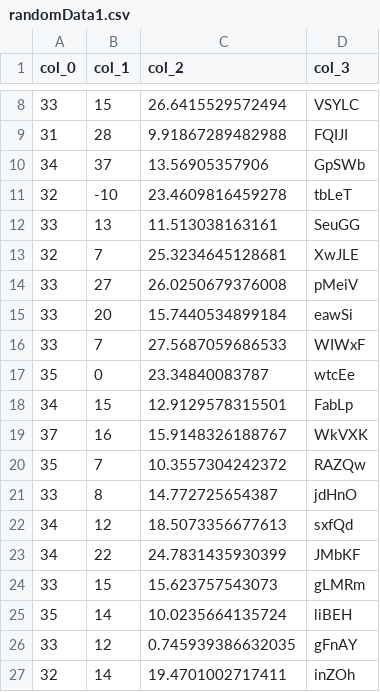
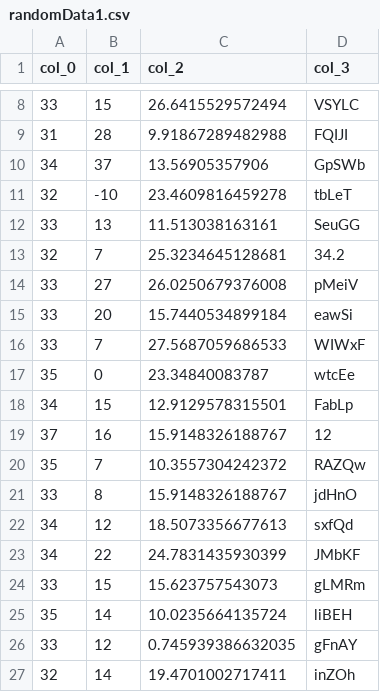
Before and after one commit to aparnanayakn/csvdataqualityassessment, a CSV file: datasets/randomData1.csv, drawn as a sheet; only a part is shown, gaps mark what is left out.

```diff
--- a/datasets/randomData1.csv
+++ b/datasets/randomData1.csv
@@ -12,3 +12,3 @@
 33,13,11.513038163161,"SeuGG"
-32,7,25.3234645128681,"XwJLE"
+32,7,25.3234645128681,34.2
 33,27,26.0250679376008,"pMeiV"
@@ -18,5 +18,5 @@
 34,15,12.9129578315501,"FabLp"
-37,16,15.9148326188767,"WkVXK"
+37,16,15.9148326188767,12
 35,7,10.3557304242372,"RAZQw"
-33,8,14.772725654387,"jdHnO"
+33,8,15.9148326188767,"jdHnO"
 34,12,18.5073356677613,"sxfQd"
```
Also changed, not shown: datasets/randomData2.csv.
